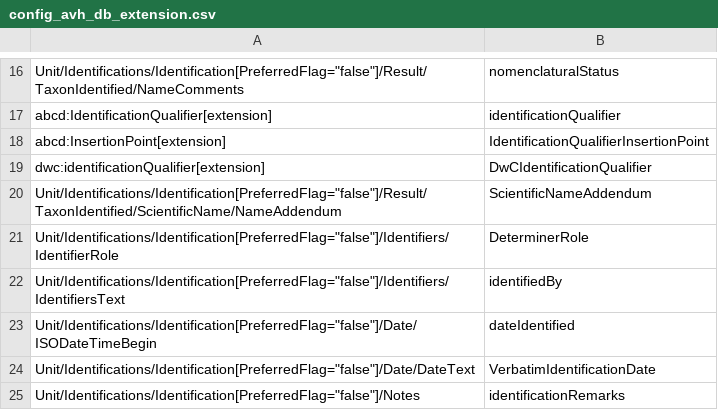
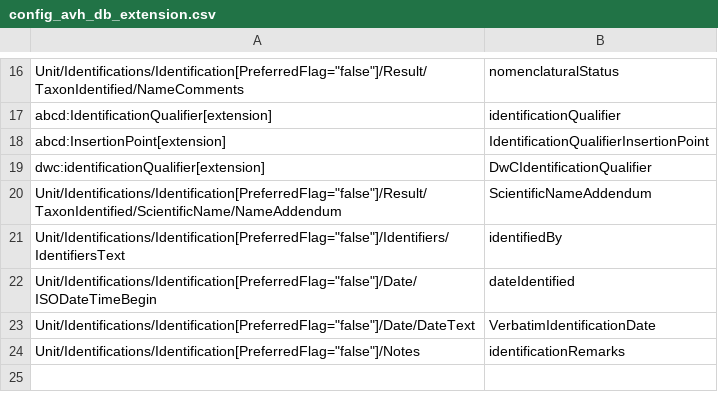
Before and after one commit to rbgvictoria/dehispidator, a CSV file: config/config_avh_db_extension.csv, drawn as a sheet; only a part is shown, gaps mark what is left out.

```diff
--- a/config/config_avh_db_extension.csv
+++ b/config/config_avh_db_extension.csv
@@ -20,3 +20,2 @@ dwc:identificationQualifier[extension],DwCIdentificationQualifier,
 "Unit/Identifications/Identification[PreferredFlag=""false""]/Result/TaxonIdentified/ScientificName/NameAddendum",ScientificNameAddendum ,
-"Unit/Identifications/Identification[PreferredFlag=""false""]/Identifiers/IdentifierRole",DeterminerRole ,
 "Unit/Identifications/Identification[PreferredFlag=""false""]/Identifiers/IdentifiersText",identifiedBy ,
```
Also changed, not shown: 20 other files.
